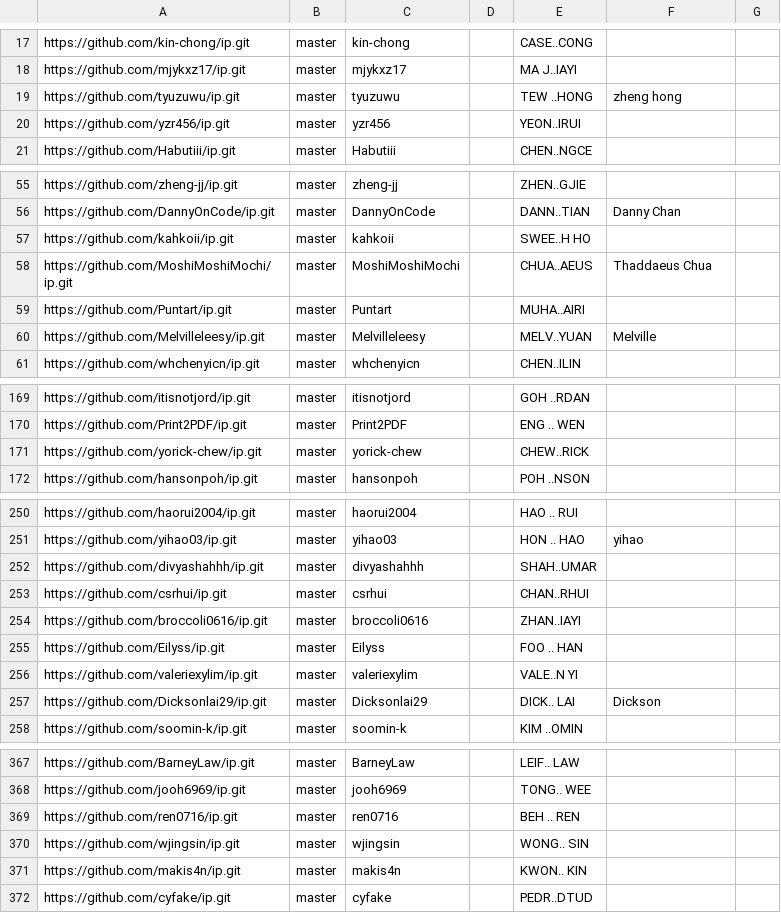
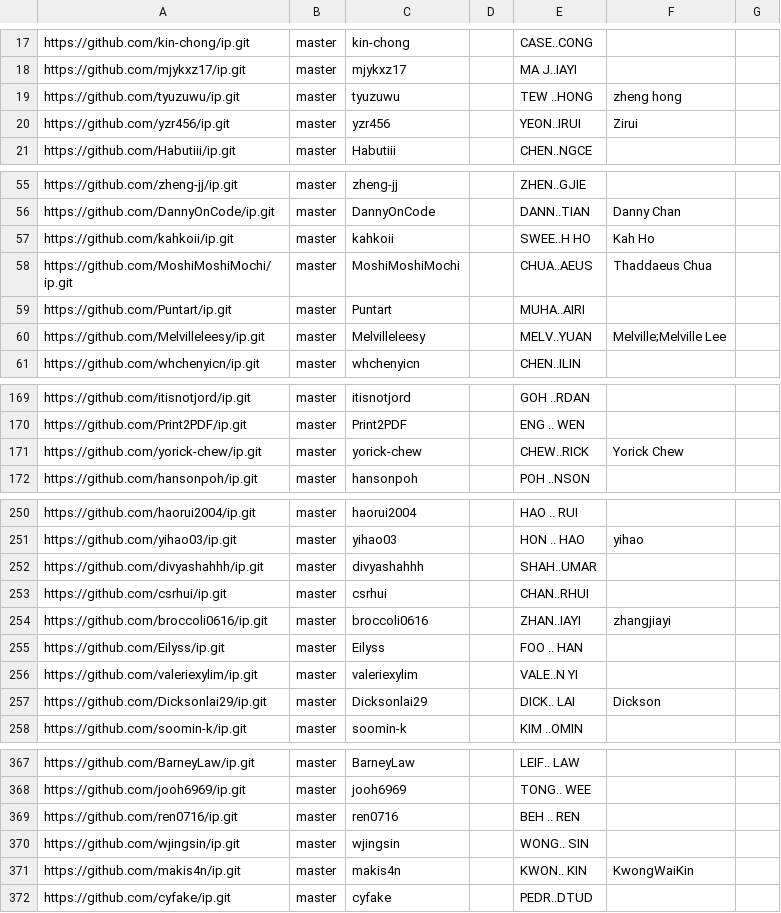
Before and after one commit to nus-cs2103-AY2526S1/ip-dashboard, a CSV file: config/author-config.csv, drawn as a sheet; only a part is shown, gaps mark what is left out; the diff covers the shown part only.

```diff
--- a/config/author-config.csv
+++ b/config/author-config.csv
@@ -19,3 +19,3 @@ https://github.com/mjykxz17/ip.git,master,mjykxz17,,MA J..IAYI,,
 https://github.com/tyuzuwu/ip.git,master,tyuzuwu,,TEW ..HONG,zheng hong,
-https://github.com/yzr456/ip.git,master,yzr456,,YEON..IRUI,,
+https://github.com/yzr456/ip.git,master,yzr456,,YEON..IRUI,Zirui,
 https://github.com/Habutiii/ip.git,master,Habutiii,,CHEN..NGCE,,
@@ -56,6 +56,6 @@ https://github.com/zheng-jj/ip.git,master,zheng-jj,,ZHEN..GJIE,,
 https://github.com/DannyOnCode/ip.git,master,DannyOnCode,,DANN..TIAN,Danny Chan,
-https://github.com/kahkoii/ip.git,master,kahkoii,,SWEE..H HO,,
+https://github.com/kahkoii/ip.git,master,kahkoii,,SWEE..H HO,Kah Ho,
 https://github.com/MoshiMoshiMochi/ip.git,master,MoshiMoshiMochi,,CHUA..AEUS,Thaddaeus Chua,
 https://github.com/Puntart/ip.git,master,Puntart,,MUHA..AIRI,,
-https://github.com/Melvilleleesy/ip.git,master,Melvilleleesy,,MELV..YUAN,Melville,
+https://github.com/Melvilleleesy/ip.git,master,Melvilleleesy,,MELV..YUAN,Melville;Melville Lee,
 https://github.com/whchenyicn/ip.git,master,whchenyicn,,CHEN..ILIN,,
@@ -170,3 +170,3 @@ https://github.com/itisnotjord/ip.git,master,itisnotjord,,GOH ..RDAN,,
 https://github.com/Print2PDF/ip.git,master,Print2PDF,,ENG .. WEN,,
-https://github.com/yorick-chew/ip.git,master,yorick-chew,,CHEW..RICK,,
+https://github.com/yorick-chew/ip.git,master,yorick-chew,,CHEW..RICK,Yorick Chew,
 https://github.com/hansonpoh/ip.git,master,hansonpoh,,POH ..NSON,,
@@ -253,3 +253,3 @@ https://github.com/divyashahhh/ip.git,master,divyashahhh,,SHAH..UMAR,,
 https://github.com/csrhui/ip.git,master,csrhui,,CHAN..RHUI,,
-https://github.com/broccoli0616/ip.git,master,broccoli0616,,ZHAN..IAYI,,
+https://github.com/broccoli0616/ip.git,master,broccoli0616,,ZHAN..IAYI,zhangjiayi,
 https://github.com/Eilyss/ip.git,master,Eilyss,,FOO .. HAN,,
@@ -370,3 +370,3 @@ https://github.com/ren0716/ip.git,master,ren0716,,BEH .. REN,,
 https://github.com/wjingsin/ip.git,master,wjingsin,,WONG.. SIN,,
-https://github.com/makis4n/ip.git,master,makis4n,,KWON.. KIN,,
+https://github.com/makis4n/ip.git,master,makis4n,,KWON.. KIN,KwongWaiKin,
 https://github.com/cyfake/ip.git,master,cyfake,,PEDR..DTUD,,
```
Also changed, not shown: 4 edited cells elsewhere in this file.
